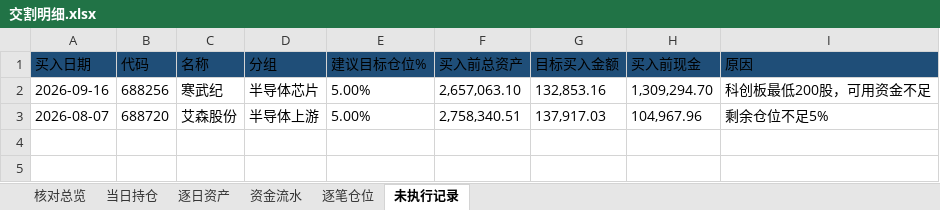
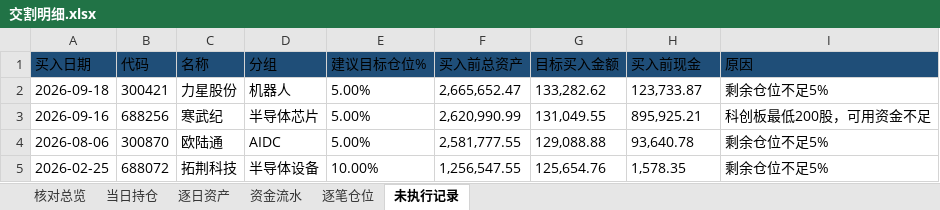
Before and after one commit to nancybhc/ma-cycle3-backtest, an Excel workbook: downloads/交割明细.xlsx, sheet 未执行记录, drawn as a sheet; values as stored, in another font and other column widths than the file's, no borders; removed rows and columns are numbered as before the commit, all else as after; the diff names each change by its address in the sheet, - before the commit and + after, or states it on an @@ line.

```diff
--- a/downloads/交割明细.xlsx (sheet 未执行记录)
+++ b/downloads/交割明细.xlsx (sheet 未执行记录)
+row 2: 2026-09-18 | 300421 | 力星股份 | 机器人 | 5.00% | 2,665,652.47 | 133,282.62 | 123,733.87 | 剩余仓位不足5%
-F3 (买入前总资产): 2,657,063.10
+F3 (买入前总资产): 2,620,990.99
-G3 (目标买入金额): 132,853.16
+G3 (目标买入金额): 131,049.55
-H3 (买入前现金): 1,309,294.70
+H3 (买入前现金): 895,925.21
-row 3: 2026-08-07 | 688720 | 艾森股份 | 半导体上游 | 5.00% | 2,758,340.51 | 137,917.03 | 104,967.96 | 剩余仓位不足5%
+row 4: 2026-08-06 | 300870 | 欧陆通 | AIDC | 5.00% | 2,581,777.55 | 129,088.88 | 93,640.78 | 剩余仓位不足5%
+row 5: 2026-02-25 | 688072 | 拓荆科技 | 半导体设备 | 10.00% | 1,256,547.55 | 125,654.76 | 1,578.35 | 剩余仓位不足5%
```
Also changed, not shown: sheet 资金流水, sheet 逐笔仓位, sheet 逐日资产, sheet 当日持仓, sheet 核对总览, 2 other files.
